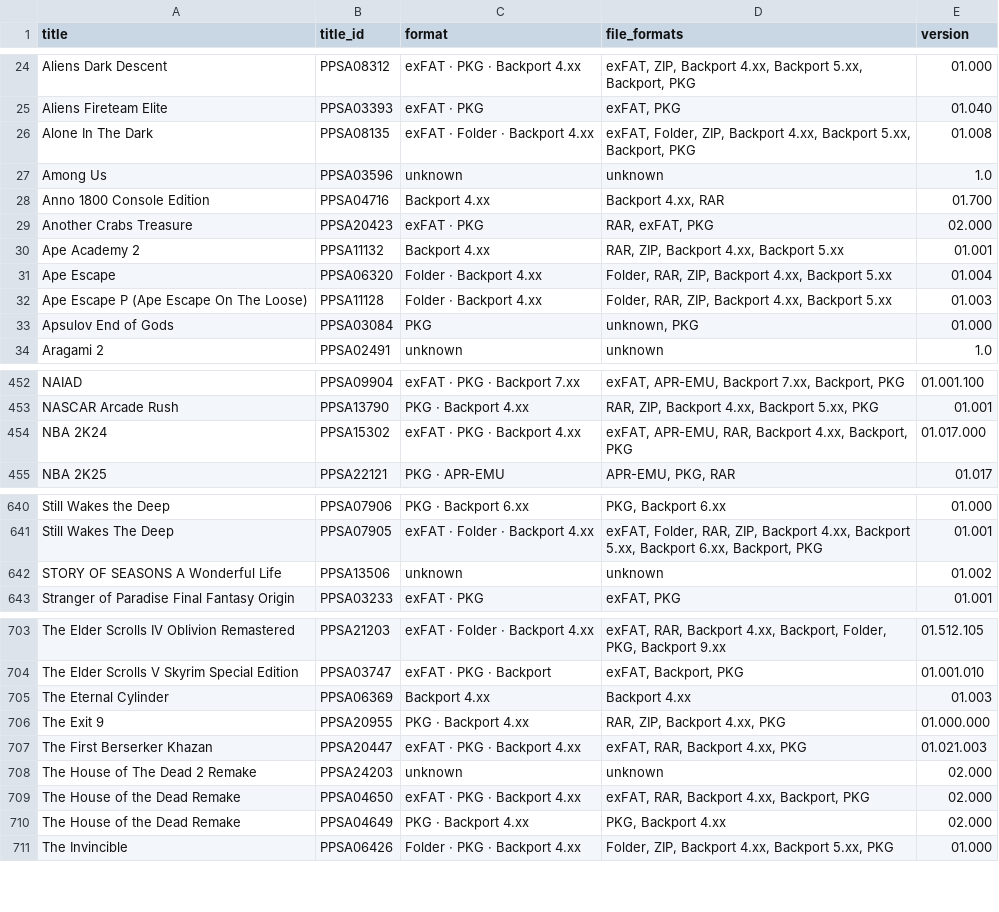
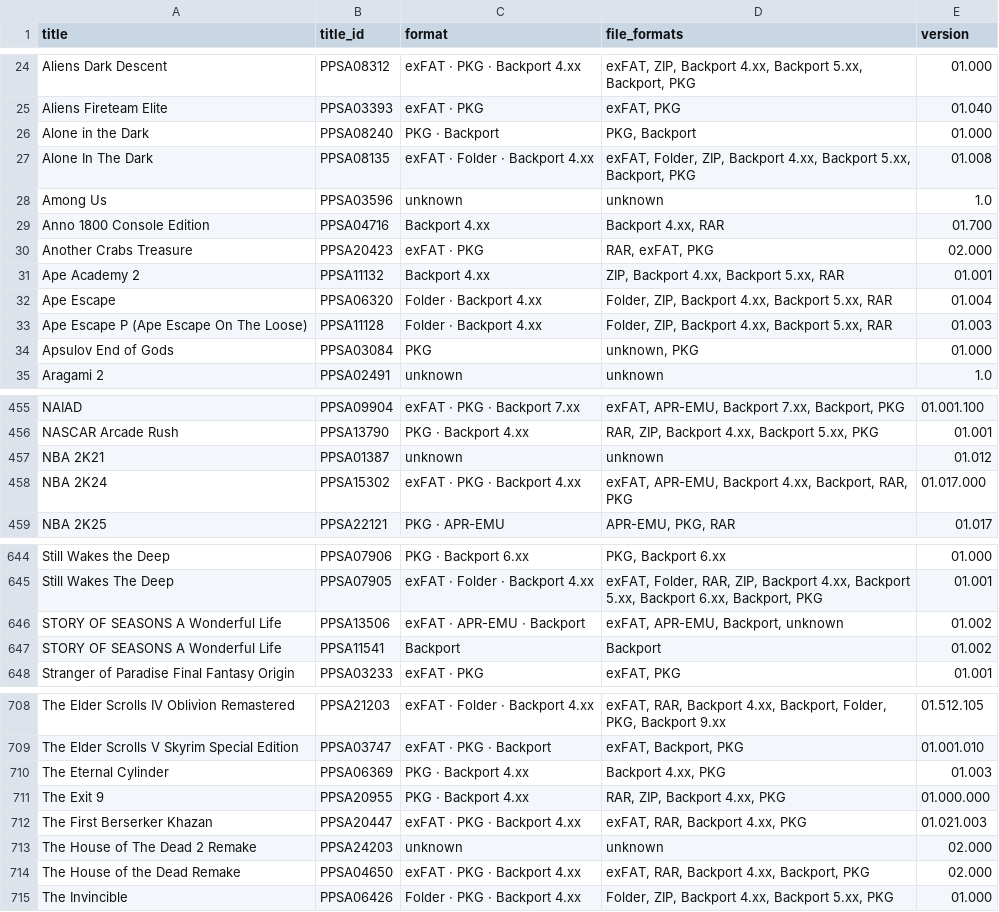
Before and after one commit to Jamzi94/dlpsgame-ps5-catalog-V2, a CSV file: games-list.csv, drawn as a sheet; only a part is shown, gaps mark what is left out; the diff covers the shown part only.

```diff
--- a/games-list.csv
+++ b/games-list.csv
@@ -25,2 +25,3 @@ Aliens Dark Descent,PPSA08312,exFAT · PKG · Backport 4.xx,"exFAT, ZIP, Backpor
 Aliens Fireteam Elite,PPSA03393,exFAT · PKG,"exFAT, PKG",01.040
+Alone in the Dark,PPSA08240,PKG · Backport,"PKG, Backport",01.000
 Alone In The Dark,PPSA08135,exFAT · Folder · Backport 4.xx,"exFAT, Folder, ZIP, Backport 4.xx, Backport 5.xx, Backport, PKG",01.008
@@ -29,5 +30,5 @@ Anno 1800 Console Edition,PPSA04716,Backport 4.xx,"Backport 4.xx, RAR",01.700
 Another Crabs Treasure,PPSA20423,exFAT · PKG,"RAR, exFAT, PKG",02.000
-Ape Academy 2,PPSA11132,Backport 4.xx,"RAR, ZIP, Backport 4.xx, Backport 5.xx",01.001
-Ape Escape,PPSA06320,Folder · Backport 4.xx,"Folder, RAR, ZIP, Backport 4.xx, Backport 5.xx",01.004
-Ape Escape P (Ape Escape On The Loose),PPSA11128,Folder · Backport 4.xx,"Folder, RAR, ZIP, Backport 4.xx, Backport 5.xx",01.003
+Ape Academy 2,PPSA11132,Backport 4.xx,"ZIP, Backport 4.xx, Backport 5.xx, RAR",01.001
+Ape Escape,PPSA06320,Folder · Backport 4.xx,"Folder, ZIP, Backport 4.xx, Backport 5.xx, RAR",01.004
+Ape Escape P (Ape Escape On The Loose),PPSA11128,Folder · Backport 4.xx,"Folder, ZIP, Backport 4.xx, Backport 5.xx, RAR",01.003
 Apsulov End of Gods,PPSA03084,PKG,"unknown, PKG",01.000
@@ -453,3 +456,4 @@ NAIAD,PPSA09904,exFAT · PKG · Backport 7.xx,"exFAT, APR-EMU, Backport 7.xx, Ba
 NASCAR Arcade Rush,PPSA13790,PKG · Backport 4.xx,"RAR, ZIP, Backport 4.xx, Backport 5.xx, PKG",01.001
-NBA 2K24,PPSA15302,exFAT · PKG · Backport 4.xx,"exFAT, APR-EMU, RAR, Backport 4.xx, Backport, PKG",01.017.000
+NBA 2K21,PPSA01387,unknown,unknown,01.012
+NBA 2K24,PPSA15302,exFAT · PKG · Backport 4.xx,"exFAT, APR-EMU, Backport 4.xx, Backport, RAR, PKG",01.017.000
 NBA 2K25,PPSA22121,PKG · APR-EMU,"APR-EMU, PKG, RAR",01.017
@@ -641,3 +645,4 @@ Still Wakes the Deep,PPSA07906,PKG · Backport 6.xx,"PKG, Backport 6.xx",01.000
 Still Wakes The Deep,PPSA07905,exFAT · Folder · Backport 4.xx,"exFAT, Folder, RAR, ZIP, Backport 4.xx, Backport 5.xx, Backport 6.xx, Backport, PKG",01.001
-STORY OF SEASONS A Wonderful Life,PPSA13506,unknown,unknown,01.002
+STORY OF SEASONS A Wonderful Life,PPSA13506,exFAT · APR-EMU · Backport,"exFAT, APR-EMU, Backport, unknown",01.002
+STORY OF SEASONS A Wonderful Life,PPSA11541,Backport,Backport,01.002
 Stranger of Paradise Final Fantasy Origin,PPSA03233,exFAT · PKG,"exFAT, PKG",01.001
@@ -704,3 +709,3 @@ The Elder Scrolls IV Oblivion Remastered,PPSA21203,exFAT · Folder · Backport 4
 The Elder Scrolls V Skyrim Special Edition,PPSA03747,exFAT · PKG · Backport,"exFAT, Backport, PKG",01.001.010
-The Eternal Cylinder,PPSA06369,Backport 4.xx,Backport 4.xx,01.003
+The Eternal Cylinder,PPSA06369,PKG · Backport 4.xx,"Backport 4.xx, PKG",01.003
 The Exit 9,PPSA20955,PKG · Backport 4.xx,"RAR, ZIP, Backport 4.xx, PKG",01.000.000
@@ -709,3 +714,2 @@ The House of The Dead 2 Remake,PPSA24203,unknown,unknown,02.000
 The House of the Dead Remake,PPSA04650,exFAT · PKG · Backport 4.xx,"exFAT, RAR, Backport 4.xx, Backport, PKG",02.000
-The House of the Dead Remake,PPSA04649,PKG · Backport 4.xx,"PKG, Backport 4.xx",02.000
 The Invincible,PPSA06426,Folder · PKG · Backport 4.xx,"Folder, ZIP, Backport 4.xx, Backport 5.xx, PKG",01.000
```
Also changed, not shown: 7 added rows, 5 removed rows and 84 edited cells elsewhere in this file, 7 other files.
